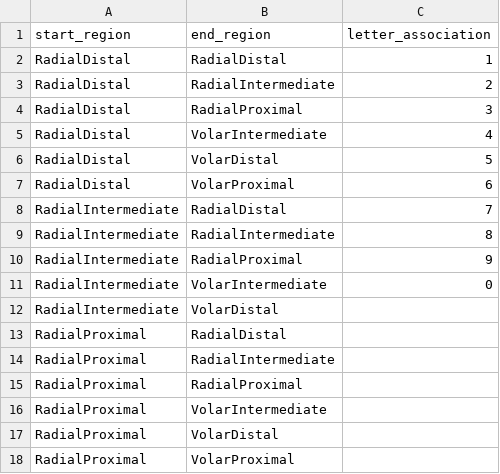
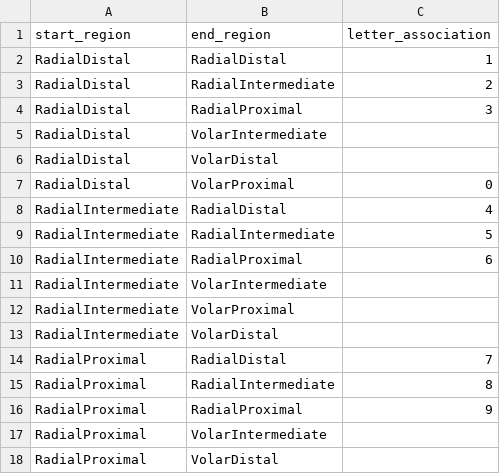
Before and after one commit to omangbaheti/T2IDrive, a CSV file: Assets/Scriptables/Layouts/CSV/Layout.csv, drawn as a sheet; only a part is shown; the shorter side is filled out with more unchanged rows; addresses are those after the commit; the diff names each change by its address in the sheet, - before the commit and + after, or states it on an @@ line.

Commit message:
[A] Adding a keybord layout

```diff
--- a/Assets/Scriptables/Layouts/CSV/Layout.csv
+++ b/Assets/Scriptables/Layouts/CSV/Layout.csv
-C5 (letter_association): 4
+C5 (letter_association): (empty)
-C6 (letter_association): 5
+C6 (letter_association): (empty)
-C7 (letter_association): 6
+C7 (letter_association): 0
-C8 (letter_association): 7
+C8 (letter_association): 4
-C9 (letter_association): 8
+C9 (letter_association): 5
-C10 (letter_association): 9
+C10 (letter_association): 6
-C11 (letter_association): 0
+C11 (letter_association): (empty)
+row 12: RadialIntermediate | VolarProximal
-C14 (letter_association): (empty)
+C14 (letter_association): 7
-C15 (letter_association): (empty)
+C15 (letter_association): 8
-C16 (letter_association): (empty)
+C16 (letter_association): 9
```
Also changed, not shown: 1 other file.
